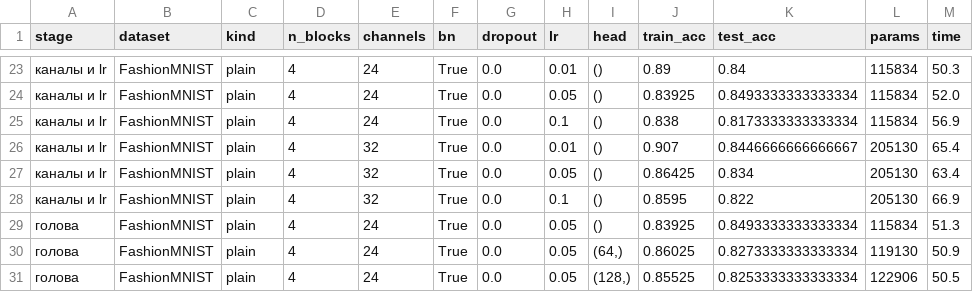
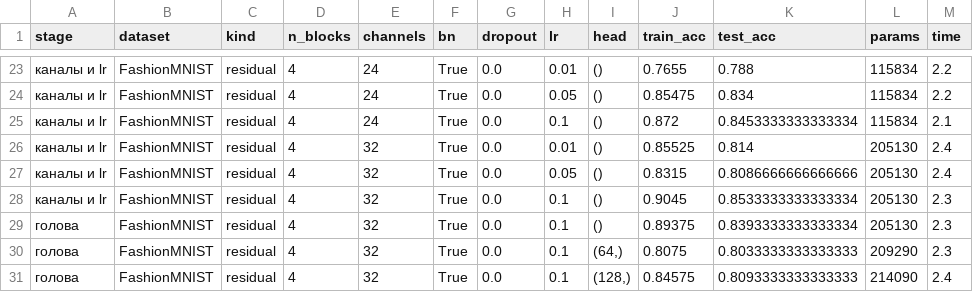
Before and after one commit to UsusCimex/NSU_DeepLearning, a CSV file: labs/lab-07-resnet/results.csv, drawn as a sheet; only a part is shown, gaps mark what is left out; the diff covers the shown part only; the diff names each change by its address in the sheet, - before the commit and + after, or states it on an @@ line.

```diff
--- a/labs/lab-07-resnet/results.csv
+++ b/labs/lab-07-resnet/results.csv
-C23:C31 (kind): plain
+C23:C31 (kind): residual
-J23 (train_acc): 0.89
+J23 (train_acc): 0.7655
-K23 (test_acc): 0.84
+K23 (test_acc): 0.788
-M23 (time): 50.3
+M23 (time): 2.2
-J24 (train_acc): 0.83925
+J24 (train_acc): 0.85475
-K24 (test_acc): 0.8493333333333334
+K24 (test_acc): 0.834
-M24 (time): 52.0
+M24 (time): 2.2
-J25 (train_acc): 0.838
+J25 (train_acc): 0.872
-K25 (test_acc): 0.8173333333333334
+K25 (test_acc): 0.8453333333333334
-M25 (time): 56.9
+M25 (time): 2.1
-J26 (train_acc): 0.907
+J26 (train_acc): 0.85525
-K26 (test_acc): 0.8446666666666667
+K26 (test_acc): 0.814
-M26 (time): 65.4
+M26 (time): 2.4
-J27 (train_acc): 0.86425
+J27 (train_acc): 0.8315
-K27 (test_acc): 0.834
+K27 (test_acc): 0.8086666666666666
-M27 (time): 63.4
+M27 (time): 2.4
-J28 (train_acc): 0.8595
+J28 (train_acc): 0.9045
-K28 (test_acc): 0.822
+K28 (test_acc): 0.8533333333333334
-M28 (time): 66.9
+M28 (time): 2.3
-E29:E31 (channels): 24
+E29:E31 (channels): 32
-H29:H31 (lr): 0.05
+H29:H31 (lr): 0.1
-J29 (train_acc): 0.83925
+J29 (train_acc): 0.89375
-K29 (test_acc): 0.8493333333333334
+K29 (test_acc): 0.8393333333333334
-L29 (params): 115834
+L29 (params): 205130
-M29 (time): 51.3
+M29 (time): 2.3
-J30 (train_acc): 0.86025
+J30 (train_acc): 0.8075
-K30 (test_acc): 0.8273333333333334
+K30 (test_acc): 0.8033333333333333
-L30 (params): 119130
+L30 (params): 209290
-M30 (time): 50.9
+M30 (time): 2.3
-J31 (train_acc): 0.85525
+J31 (train_acc): 0.84575
-K31 (test_acc): 0.8253333333333334
+K31 (test_acc): 0.8093333333333333
-L31 (params): 122906
+L31 (params): 214090
-M31 (time): 50.5
+M31 (time): 2.4
```
Also changed, not shown: 78 edited cells elsewhere in this file, labs/lab-01-knn-raster/results.csv, labs/lab-03-poly-regression/results.csv, 13 other files.
